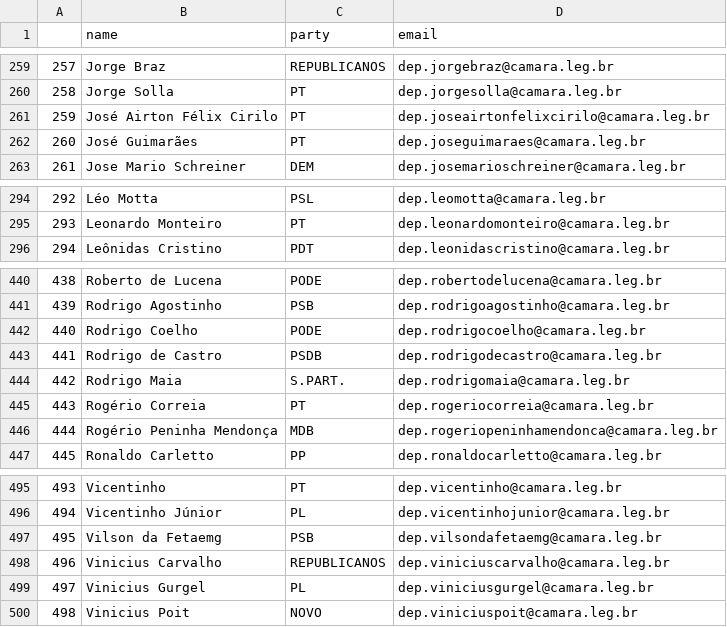
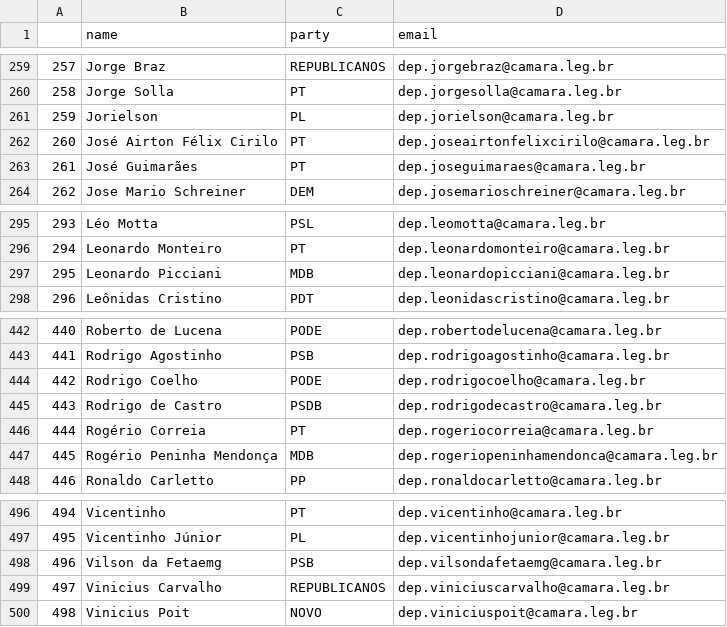
Before and after one commit to 7onn/7onn.github.io, a CSV file: congress.csv, drawn as a sheet; only a part is shown, gaps mark what is left out; removed rows and columns are numbered as before the commit, all else as after; the diff names each change by its address in the sheet, - before the commit and + after, or states it on an @@ line.

```diff
--- a/congress.csv
+++ b/congress.csv
+row 261: 259 | Jorielson | PL | dep.jorielson@camara.leg.br
@@ column A renumbered between rows 262 and 499 @@
+row 297: 295 | Leonardo Picciani | MDB | dep.leonardopicciani@camara.leg.br
-row 444: 442 | Rodrigo Maia | S.PART. | dep.rodrigomaia@camara.leg.br
-row 499: 497 | Vinicius Gurgel | PL | dep.viniciusgurgel@camara.leg.br
```
Also changed, not shown: senate.csv, 2 other files.
